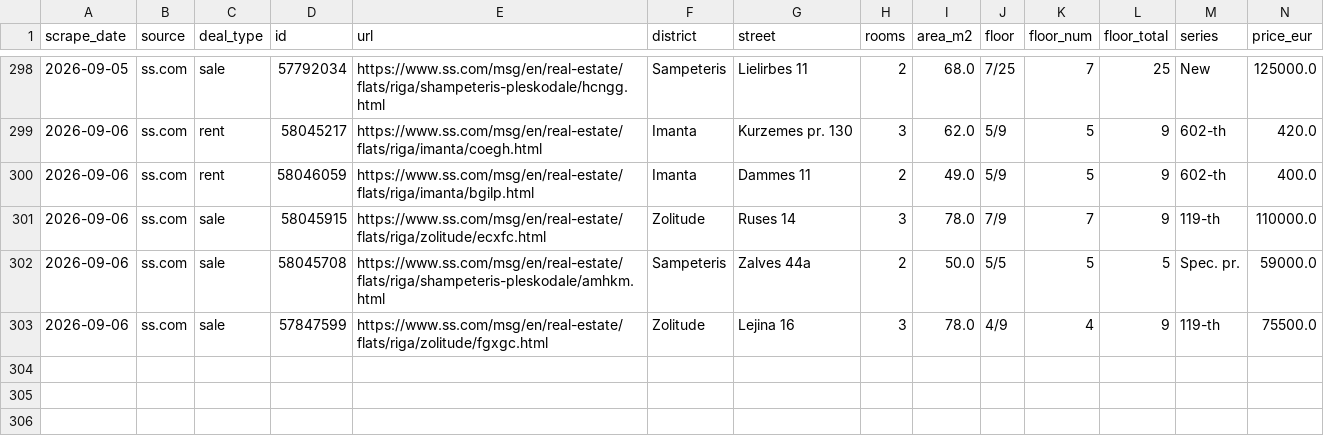
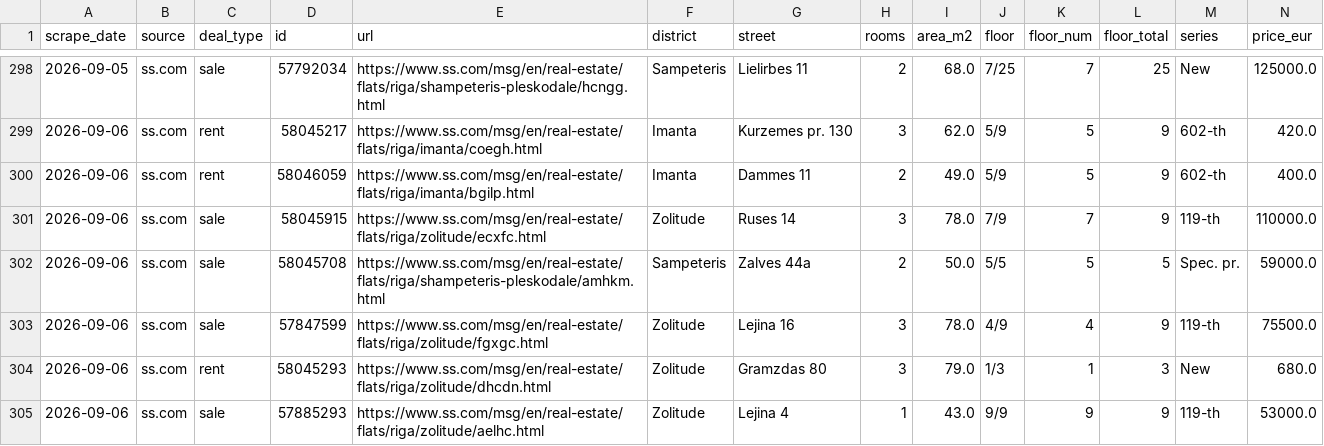
Before and after one commit to RHauslers/riga-flat-deals, a CSV file: data/history.csv, drawn as a sheet; only a part is shown, gaps mark what is left out; rows hold the shown columns only; the diff names each change by its address in the sheet, - before the commit and + after, or states it on an @@ line.

```diff
--- a/data/history.csv
+++ b/data/history.csv
+row 304: 2026-09-06 | ss.com | rent | 58045293 | https://www.ss.com/msg/en/real-estate/flats/riga/zolitude/dhcdn.html | Zolitude | Gramzdas 80 | 3 | 79.0 | 1/3 | 1 | 3 | New | 680.0
+row 305: 2026-09-06 | ss.com | sale | 57885293 | https://www.ss.com/msg/en/real-estate/flats/riga/zolitude/aelhc.html | Zolitude | Lejina 4 | 1 | 43.0 | 9/9 | 9 | 9 | 119-th | 53000.0
```
Also changed, not shown: 1 other file.
